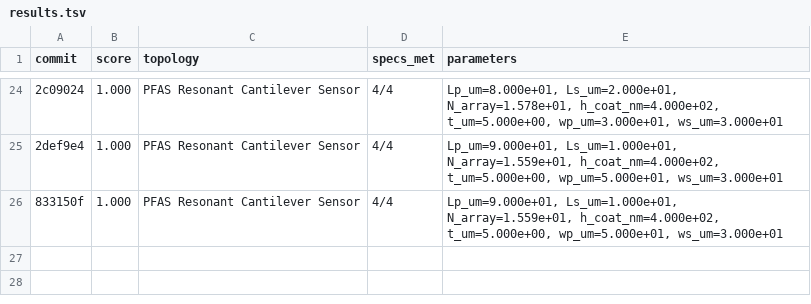
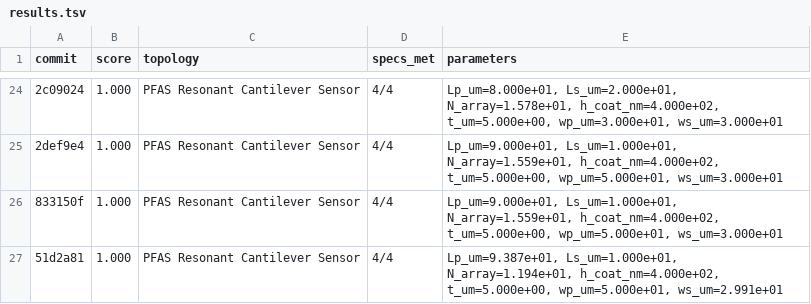
Before and after one commit to edonD/pfas-detector, a TSV file: results.tsv, drawn as a sheet; only a part is shown, gaps mark what is left out; the diff names each change by its address in the sheet, - before the commit and + after, or states it on an @@ line.

```diff
--- a/results.tsv
+++ b/results.tsv
+row 27: 51d2a81 | 1.000 | PFAS Resonant Cantilever Sensor | 4/4 | Lp_um=9.387e+01, Ls_um=1.000e+01, N_array=1.194e+01, h_coat_nm=4.000e+02, t_um=5.000e+00, wp_um=5.000e+01, ws_um=2.991e+01
```
Also changed, not shown: 6 other files.
